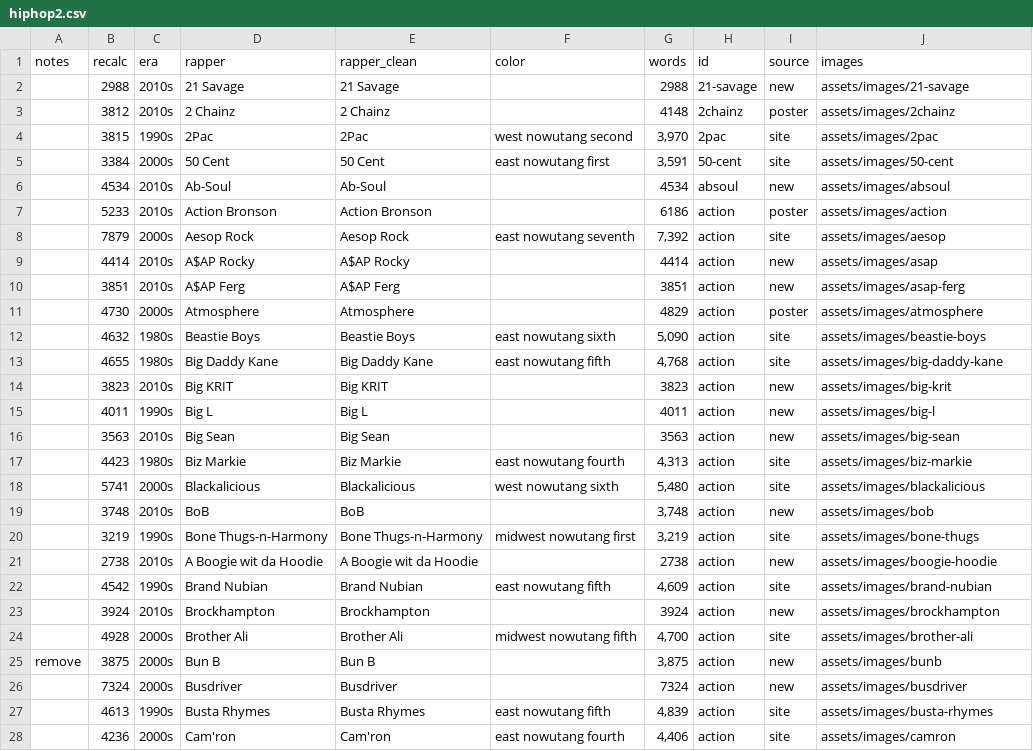
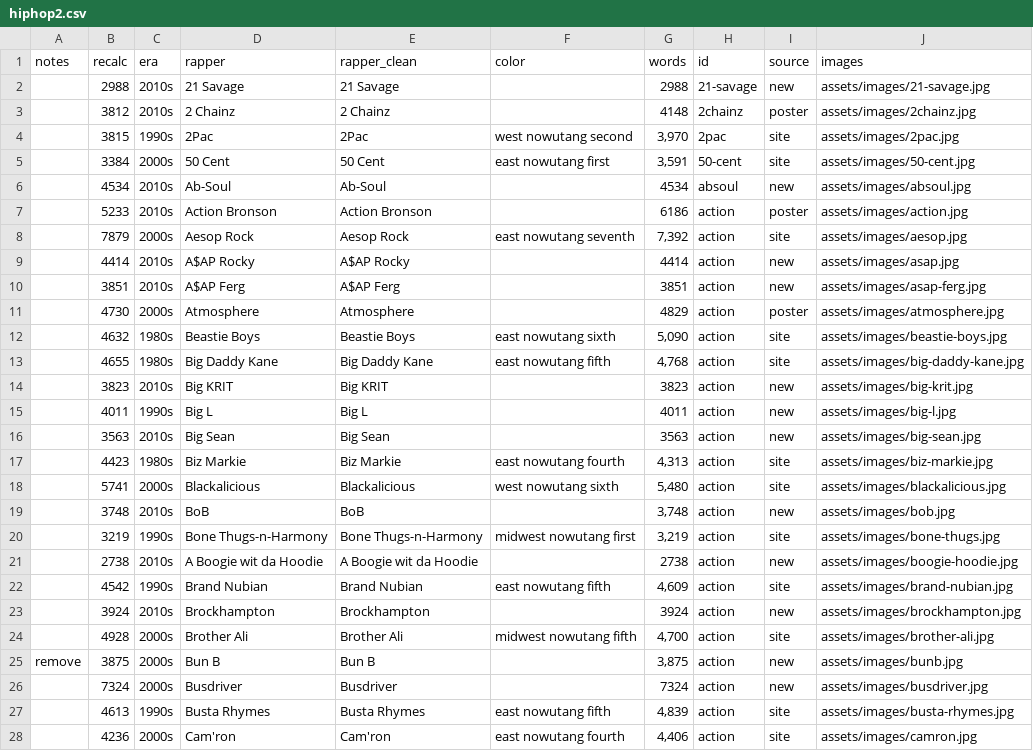
Before and after one commit to zaynaib/dataVizPractice, a CSV file: Day7/hiphop2.csv, drawn as a sheet; only a part is shown; the diff covers the shown part only.

Commit message:
url and image extraction a go

```diff
--- a/Day7/hiphop2.csv
+++ b/Day7/hiphop2.csv
@@ -1,28 +1,28 @@
 notes,recalc,era,rapper,rapper_clean,color,words,id,source,images
-,2988,2010s,21 Savage,21 Savage,,2988,21-savage,new,assets/images/21-savage
-,3812,2010s,2 Chainz,2 Chainz,,4148,2chainz,poster,assets/images/2chainz
-,3815,1990s,2Pac,2Pac,west nowutang second,"3,970",2pac,site,assets/images/2pac
-,3384,2000s,50 Cent,50 Cent,east nowutang first,"3,591",50-cent,site,assets/images/50-cent
-,4534,2010s,Ab-Soul,Ab-Soul,,4534,absoul,new,assets/images/absoul
-,5233,2010s,Action Bronson,Action Bronson,,6186,action,poster,assets/images/action
-,7879,2000s,Aesop Rock,Aesop Rock,east nowutang seventh,"7,392",action,site,assets/images/aesop
-,4414,2010s,A$AP Rocky,A$AP Rocky,,4414,action,new,assets/images/asap
-,3851,2010s,A$AP Ferg,A$AP Ferg,,3851,action,new,assets/images/asap-ferg
-,4730,2000s,Atmosphere,Atmosphere,,4829,action,poster,assets/images/atmosphere
-,4632,1980s,Beastie Boys,Beastie Boys,east nowutang sixth,"5,090",action,site,assets/images/beastie-boys
-,4655,1980s,Big Daddy Kane,Big Daddy Kane,east nowutang fifth,"4,768",action,site,assets/images/big-daddy-kane
-,3823,2010s,Big KRIT,Big KRIT,,3823,action,new,assets/images/big-krit
-,4011,1990s,Big L,Big L,,4011,action,new,assets/images/big-l
-,3563,2010s,Big Sean,Big Sean,,3563,action,new,assets/images/big-sean
-,4423,1980s,Biz Markie,Biz Markie,east nowutang fourth,"4,313",action,site,assets/images/biz-markie
-,5741,2000s,Blackalicious,Blackalicious,west nowutang sixth,"5,480",action,site,assets/images/blackalicious
-,3748,2010s,BoB,BoB,,"3,748",action,new,assets/images/bob
-,3219,1990s,Bone Thugs-n-Harmony,Bone Thugs-n-Harmony,midwest nowutang first,"3,219",action,site,assets/images/bone-thugs
-,2738,2010s,A Boogie wit da Hoodie,A Boogie wit da Hoodie,,2738,action,new,assets/images/boogie-hoodie
-,4542,1990s,Brand Nubian,Brand Nubian,east nowutang fifth,"4,609",action,site,assets/images/brand-nubian
-,3924,2010s,Brockhampton,Brockhampton,,3924,action,new,assets/images/brockhampton
-,4928,2000s,Brother Ali,Brother Ali,midwest nowutang fifth,"4,700",action,site,assets/images/brother-ali
-remove,3875,2000s,Bun B,Bun B,,"3,875",action,new,assets/images/bunb
-,7324,2000s,Busdriver,Busdriver,,7324,action,new,assets/images/busdriver
-,4613,1990s,Busta Rhymes,Busta Rhymes,east nowutang fifth,"4,839",action,site,assets/images/busta-rhymes
-,4236,2000s,Cam'ron,Cam'ron,east nowutang fourth,"4,406",action,site,assets/images/camron
+,2988,2010s,21 Savage,21 Savage,,2988,21-savage,new,assets/images/21-savage.jpg
+,3812,2010s,2 Chainz,2 Chainz,,4148,2chainz,poster,assets/images/2chainz.jpg
+,3815,1990s,2Pac,2Pac,west nowutang second,"3,970",2pac,site,assets/images/2pac.jpg
+,3384,2000s,50 Cent,50 Cent,east nowutang first,"3,591",50-cent,site,assets/images/50-cent.jpg
+,4534,2010s,Ab-Soul,Ab-Soul,,4534,absoul,new,assets/images/absoul.jpg
+,5233,2010s,Action Bronson,Action Bronson,,6186,action,poster,assets/images/action.jpg
+,7879,2000s,Aesop Rock,Aesop Rock,east nowutang seventh,"7,392",action,site,assets/images/aesop.jpg
+,4414,2010s,A$AP Rocky,A$AP Rocky,,4414,action,new,assets/images/asap.jpg
+,3851,2010s,A$AP Ferg,A$AP Ferg,,3851,action,new,assets/images/asap-ferg.jpg
+,4730,2000s,Atmosphere,Atmosphere,,4829,action,poster,assets/images/atmosphere.jpg
+,4632,1980s,Beastie Boys,Beastie Boys,east nowutang sixth,"5,090",action,site,assets/images/beastie-boys.jpg
+,4655,1980s,Big Daddy Kane,Big Daddy Kane,east nowutang fifth,"4,768",action,site,assets/images/big-daddy-kane.jpg
+,3823,2010s,Big KRIT,Big KRIT,,3823,action,new,assets/images/big-krit.jpg
+,4011,1990s,Big L,Big L,,4011,action,new,assets/images/big-l.jpg
+,3563,2010s,Big Sean,Big Sean,,3563,action,new,assets/images/big-sean.jpg
+,4423,1980s,Biz Markie,Biz Markie,east nowutang fourth,"4,313",action,site,assets/images/biz-markie.jpg
+,5741,2000s,Blackalicious,Blackalicious,west nowutang sixth,"5,480",action,site,assets/images/blackalicious.jpg
+,3748,2010s,BoB,BoB,,"3,748",action,new,assets/images/bob.jpg
+,3219,1990s,Bone Thugs-n-Harmony,Bone Thugs-n-Harmony,midwest nowutang first,"3,219",action,site,assets/images/bone-thugs.jpg
+,2738,2010s,A Boogie wit da Hoodie,A Boogie wit da Hoodie,,2738,action,new,assets/images/boogie-hoodie.jpg
+,4542,1990s,Brand Nubian,Brand Nubian,east nowutang fifth,"4,609",action,site,assets/images/brand-nubian.jpg
+,3924,2010s,Brockhampton,Brockhampton,,3924,action,new,assets/images/brockhampton.jpg
+,4928,2000s,Brother Ali,Brother Ali,midwest nowutang fifth,"4,700",action,site,assets/images/brother-ali.jpg
+remove,3875,2000s,Bun B,Bun B,,"3,875",action,new,assets/images/bunb.jpg
+,7324,2000s,Busdriver,Busdriver,,7324,action,new,assets/images/busdriver.jpg
+,4613,1990s,Busta Rhymes,Busta Rhymes,east nowutang fifth,"4,839",action,site,assets/images/busta-rhymes.jpg
+,4236,2000s,Cam'ron,Cam'ron,east nowutang fourth,"4,406",action,site,assets/images/camron.jpg
```
Also changed, not shown: 135 edited cells elsewhere in this file, 20 other files.
